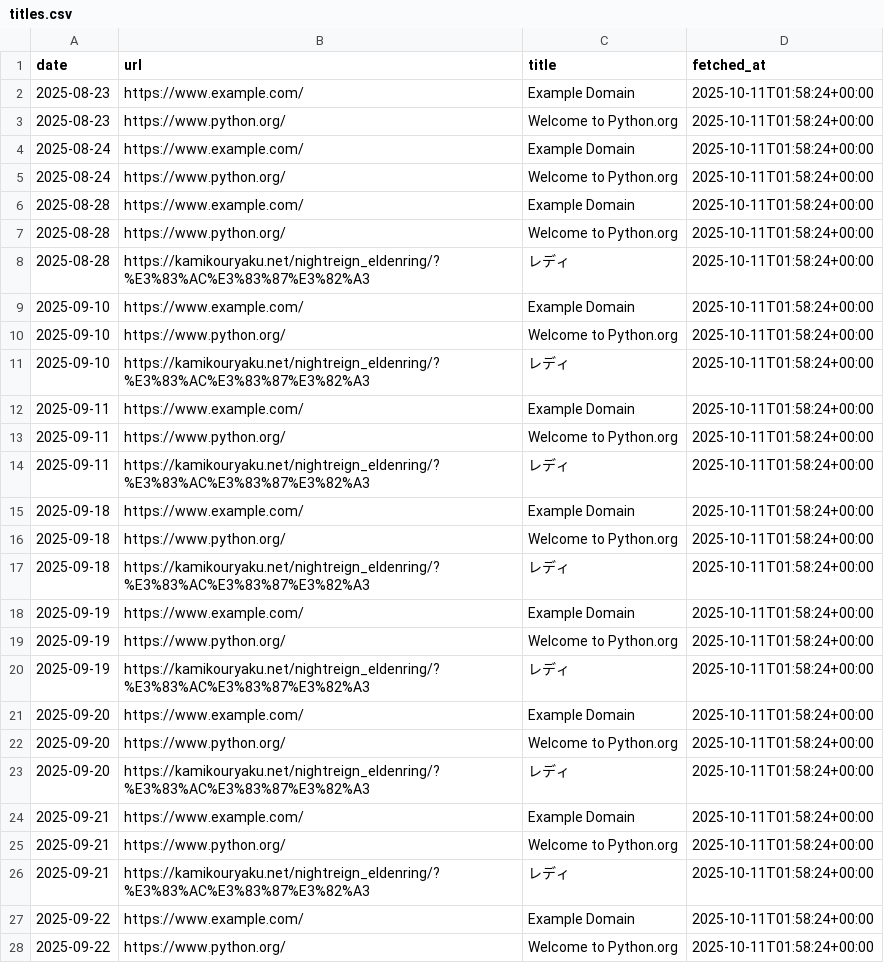
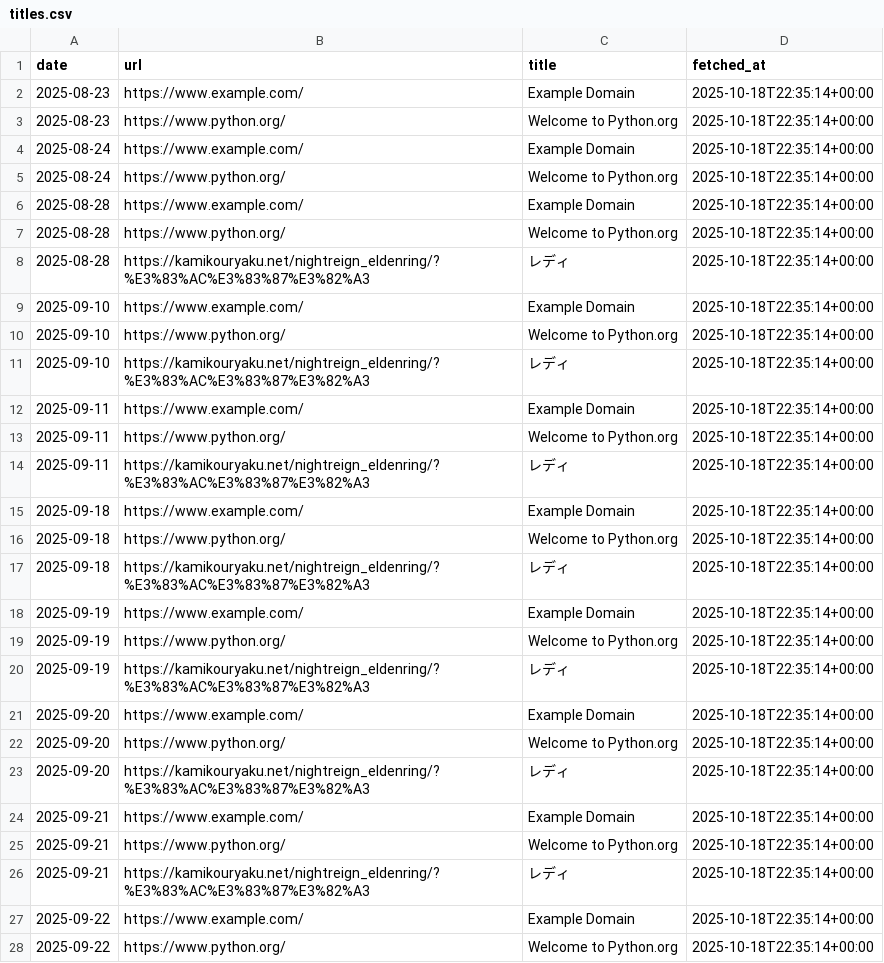
Before and after one commit to TakuyaTakahashi1/mlops_try, a CSV file: data/titles.csv, drawn as a sheet; only a part is shown; the diff covers the shown part only.

```diff
--- a/data/titles.csv
+++ b/data/titles.csv
@@ -1,28 +1,28 @@
 date,url,title,fetched_at
-2025-08-23,https://www.example.com/,Example Domain,2025-10-11T01:58:24+00:00
-2025-08-23,https://www.python.org/,Welcome to Python.org,2025-10-11T01:58:24+00:00
-2025-08-24,https://www.example.com/,Example Domain,2025-10-11T01:58:24+00:00
-2025-08-24,https://www.python.org/,Welcome to Python.org,2025-10-11T01:58:24+00:00
-2025-08-28,https://www.example.com/,Example Domain,2025-10-11T01:58:24+00:00
-2025-08-28,https://www.python.org/,Welcome to Python.org,2025-10-11T01:58:24+00:00
-2025-08-28,https://kamikouryaku.net/nightreign_eldenring/?%E3%83%AC%E3%83%87%E3%82%A3,レディ,2025-10-11T01:58:24+00:00
-2025-09-10,https://www.example.com/,Example Domain,2025-10-11T01:58:24+00:00
-2025-09-10,https://www.python.org/,Welcome to Python.org,2025-10-11T01:58:24+00:00
-2025-09-10,https://kamikouryaku.net/nightreign_eldenring/?%E3%83%AC%E3%83%87%E3%82%A3,レディ,2025-10-11T01:58:24+00:00
-2025-09-11,https://www.example.com/,Example Domain,2025-10-11T01:58:24+00:00
-2025-09-11,https://www.python.org/,Welcome to Python.org,2025-10-11T01:58:24+00:00
-2025-09-11,https://kamikouryaku.net/nightreign_eldenring/?%E3%83%AC%E3%83%87%E3%82%A3,レディ,2025-10-11T01:58:24+00:00
-2025-09-18,https://www.example.com/,Example Domain,2025-10-11T01:58:24+00:00
-2025-09-18,https://www.python.org/,Welcome to Python.org,2025-10-11T01:58:24+00:00
-2025-09-18,https://kamikouryaku.net/nightreign_eldenring/?%E3%83%AC%E3%83%87%E3%82%A3,レディ,2025-10-11T01:58:24+00:00
-2025-09-19,https://www.example.com/,Example Domain,2025-10-11T01:58:24+00:00
-2025-09-19,https://www.python.org/,Welcome to Python.org,2025-10-11T01:58:24+00:00
-2025-09-19,https://kamikouryaku.net/nightreign_eldenring/?%E3%83%AC%E3%83%87%E3%82%A3,レディ,2025-10-11T01:58:24+00:00
-2025-09-20,https://www.example.com/,Example Domain,2025-10-11T01:58:24+00:00
-2025-09-20,https://www.python.org/,Welcome to Python.org,2025-10-11T01:58:24+00:00
-2025-09-20,https://kamikouryaku.net/nightreign_eldenring/?%E3%83%AC%E3%83%87%E3%82%A3,レディ,2025-10-11T01:58:24+00:00
-2025-09-21,https://www.example.com/,Example Domain,2025-10-11T01:58:24+00:00
-2025-09-21,https://www.python.org/,Welcome to Python.org,2025-10-11T01:58:24+00:00
-2025-09-21,https://kamikouryaku.net/nightreign_eldenring/?%E3%83%AC%E3%83%87%E3%82%A3,レディ,2025-10-11T01:58:24+00:00
-2025-09-22,https://www.example.com/,Example Domain,2025-10-11T01:58:24+00:00
-2025-09-22,https://www.python.org/,Welcome to Python.org,2025-10-11T01:58:24+00:00
+2025-08-23,https://www.example.com/,Example Domain,2025-10-18T22:35:14+00:00
+2025-08-23,https://www.python.org/,Welcome to Python.org,2025-10-18T22:35:14+00:00
+2025-08-24,https://www.example.com/,Example Domain,2025-10-18T22:35:14+00:00
+2025-08-24,https://www.python.org/,Welcome to Python.org,2025-10-18T22:35:14+00:00
+2025-08-28,https://www.example.com/,Example Domain,2025-10-18T22:35:14+00:00
+2025-08-28,https://www.python.org/,Welcome to Python.org,2025-10-18T22:35:14+00:00
+2025-08-28,https://kamikouryaku.net/nightreign_eldenring/?%E3%83%AC%E3%83%87%E3%82%A3,レディ,2025-10-18T22:35:14+00:00
+2025-09-10,https://www.example.com/,Example Domain,2025-10-18T22:35:14+00:00
+2025-09-10,https://www.python.org/,Welcome to Python.org,2025-10-18T22:35:14+00:00
+2025-09-10,https://kamikouryaku.net/nightreign_eldenring/?%E3%83%AC%E3%83%87%E3%82%A3,レディ,2025-10-18T22:35:14+00:00
+2025-09-11,https://www.example.com/,Example Domain,2025-10-18T22:35:14+00:00
+2025-09-11,https://www.python.org/,Welcome to Python.org,2025-10-18T22:35:14+00:00
+2025-09-11,https://kamikouryaku.net/nightreign_eldenring/?%E3%83%AC%E3%83%87%E3%82%A3,レディ,2025-10-18T22:35:14+00:00
+2025-09-18,https://www.example.com/,Example Domain,2025-10-18T22:35:14+00:00
+2025-09-18,https://www.python.org/,Welcome to Python.org,2025-10-18T22:35:14+00:00
+2025-09-18,https://kamikouryaku.net/nightreign_eldenring/?%E3%83%AC%E3%83%87%E3%82%A3,レディ,2025-10-18T22:35:14+00:00
+2025-09-19,https://www.example.com/,Example Domain,2025-10-18T22:35:14+00:00
+2025-09-19,https://www.python.org/,Welcome to Python.org,2025-10-18T22:35:14+00:00
+2025-09-19,https://kamikouryaku.net/nightreign_eldenring/?%E3%83%AC%E3%83%87%E3%82%A3,レディ,2025-10-18T22:35:14+00:00
+2025-09-20,https://www.example.com/,Example Domain,2025-10-18T22:35:14+00:00
+2025-09-20,https://www.python.org/,Welcome to Python.org,2025-10-18T22:35:14+00:00
+2025-09-20,https://kamikouryaku.net/nightreign_eldenring/?%E3%83%AC%E3%83%87%E3%82%A3,レディ,2025-10-18T22:35:14+00:00
+2025-09-21,https://www.example.com/,Example Domain,2025-10-18T22:35:14+00:00
+2025-09-21,https://www.python.org/,Welcome to Python.org,2025-10-18T22:35:14+00:00
+2025-09-21,https://kamikouryaku.net/nightreign_eldenring/?%E3%83%AC%E3%83%87%E3%82%A3,レディ,2025-10-18T22:35:14+00:00
+2025-09-22,https://www.example.com/,Example Domain,2025-10-18T22:35:14+00:00
+2025-09-22,https://www.python.org/,Welcome to Python.org,2025-10-18T22:35:14+00:00
```
Also changed, not shown: 3 added rows and 40 edited cells elsewhere in this file, 2 other files.
